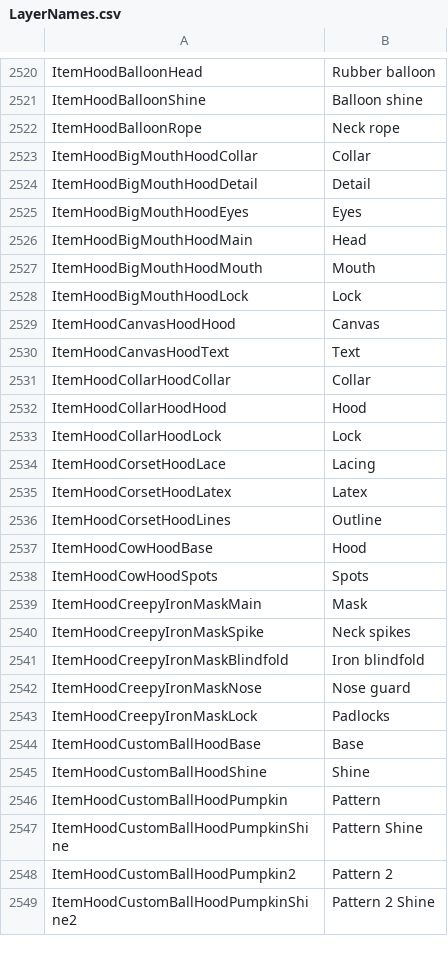
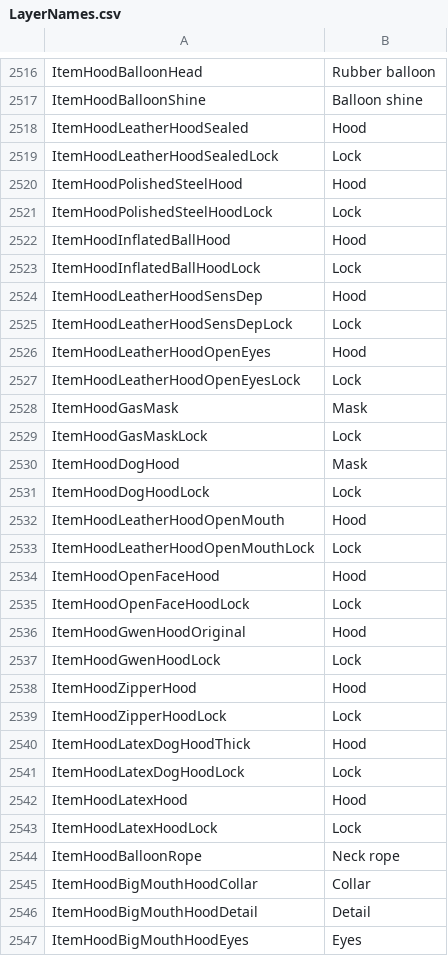
Before and after one commit to irumatorov/Bondage-College, a CSV file: BondageClub/Assets/LayerNames.csv, drawn as a sheet; only a part is shown, gaps mark what is left out; the shorter side is filled out with more unchanged rows; the diff covers the shown part only.

Commit message:
make locks colorable: ItemHood

```diff
--- a/BondageClub/Assets/LayerNames.csv
+++ b/BondageClub/Assets/LayerNames.csv
@@ -2521,2 +2517,28 @@ ItemHoodBalloonHead,Rubber balloon
 ItemHoodBalloonShine,Balloon shine
+ItemHoodLeatherHoodSealed,Hood
+ItemHoodLeatherHoodSealedLock,Lock
+ItemHoodPolishedSteelHood,Hood
+ItemHoodPolishedSteelHoodLock,Lock
+ItemHoodInflatedBallHood,Hood
+ItemHoodInflatedBallHoodLock,Lock
+ItemHoodLeatherHoodSensDep,Hood
+ItemHoodLeatherHoodSensDepLock,Lock
+ItemHoodLeatherHoodOpenEyes,Hood
+ItemHoodLeatherHoodOpenEyesLock,Lock
+ItemHoodGasMask,Mask
+ItemHoodGasMaskLock,Lock
+ItemHoodDogHood,Mask
+ItemHoodDogHoodLock,Lock
+ItemHoodLeatherHoodOpenMouth,Hood
+ItemHoodLeatherHoodOpenMouthLock,Lock
+ItemHoodOpenFaceHood,Hood
+ItemHoodOpenFaceHoodLock,Lock
+ItemHoodGwenHoodOriginal,Hood
+ItemHoodGwenHoodLock,Lock
+ItemHoodZipperHood,Hood
+ItemHoodZipperHoodLock,Lock
+ItemHoodLatexDogHoodThick,Hood
+ItemHoodLatexDogHoodLock,Lock
+ItemHoodLatexHood,Hood
+ItemHoodLatexHoodLock,Lock
 ItemHoodBalloonRope,Neck rope
```
Also changed, not shown: 18 added rows and 11 removed rows elsewhere in this file, 18 other files.
